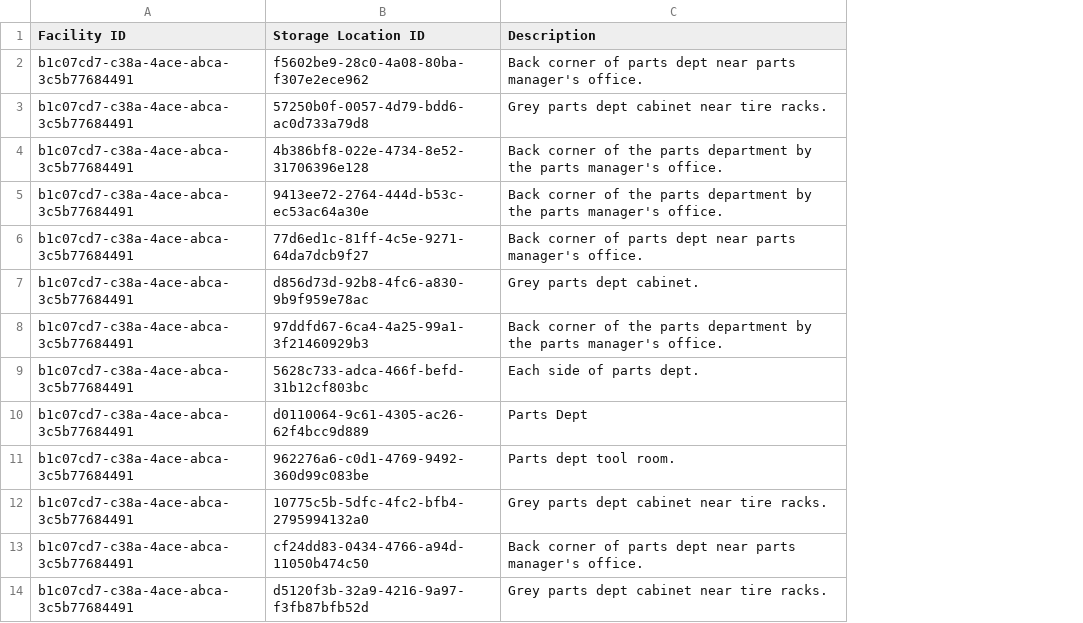
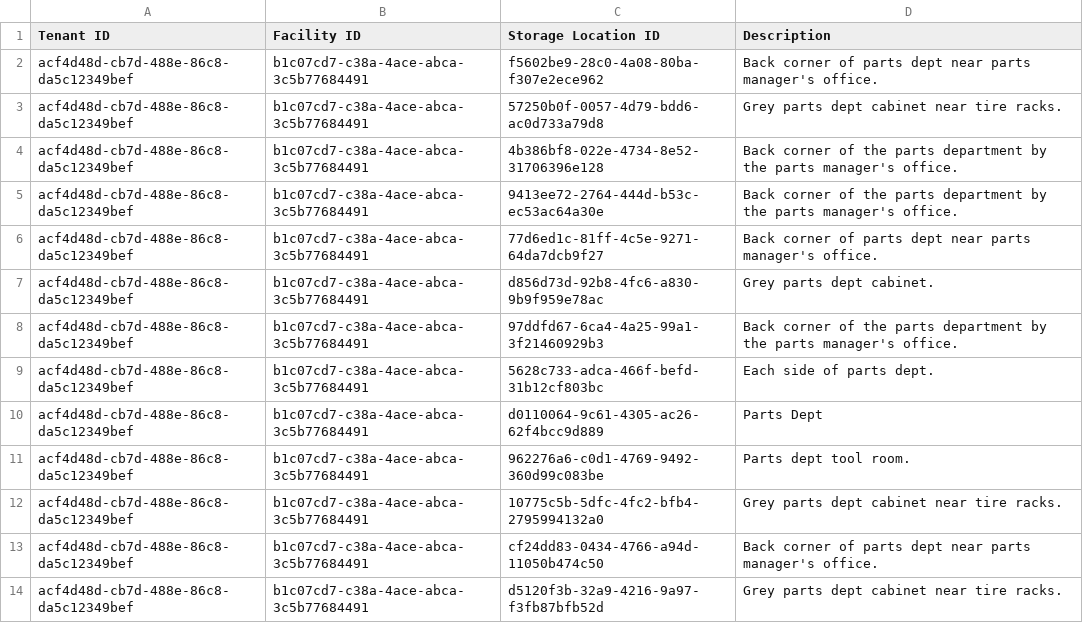
Before and after one commit to Encamp/comply-auto-ingest-23, a CSV file: lexus/STORAGE_LOCATION.csv, drawn as a sheet; only a part is shown; the diff names each change by its address in the sheet, - before the commit and + after, or states it on an @@ line.

```diff
--- a/lexus/STORAGE_LOCATION.csv
+++ b/lexus/STORAGE_LOCATION.csv
+column A (Tenant ID), rows 2-14: all acf4d48d-cb7d-488e-86c8-da5c12349bef
```
Also changed, not shown: lexus/FACILITY_CHEMICAL.csv, lexus/FACILITY_CHEMICAL_STORAGE_LOCATION.csv, 1 other file.
